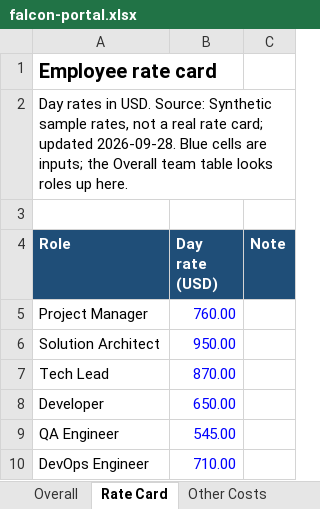
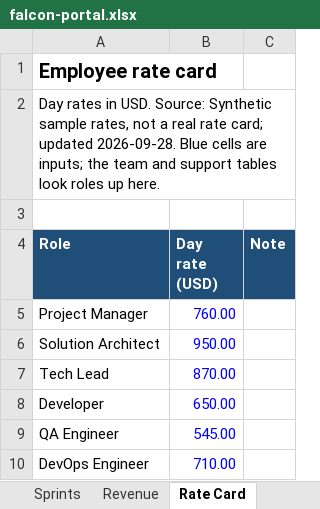
Before and after one commit to schuaschua/bmad-org-kit, an Excel workbook: skills/agent-scrooge/assets/examples/falcon-portal/falcon-portal.xlsx, sheet Rate Card, drawn as a sheet; values as stored, in another font and other column widths than the file's, no borders; table styles not drawn; the diff names each change by its address in the sheet, - before the commit and + after, or states it on an @@ line.

```diff
--- a/skills/agent-scrooge/assets/examples/falcon-portal/falcon-portal.xlsx (sheet Rate Card)
+++ b/skills/agent-scrooge/assets/examples/falcon-portal/falcon-portal.xlsx (sheet Rate Card)
+sheet tab: Sprints
+sheet tab: Revenue
-A2 (Role): …inputs; the Overall team table looks roles up…
+A2 (Role): …inputs; the team and support tables look roles up…
```
Also changed, not shown: sheet Overall, sheet Project Timeline, sheet Claude Usage Detail, sheet Sources & Gaps, sheet Dev, sheet Test, 2 more sheets, other sheet tabs, 26 other files.
